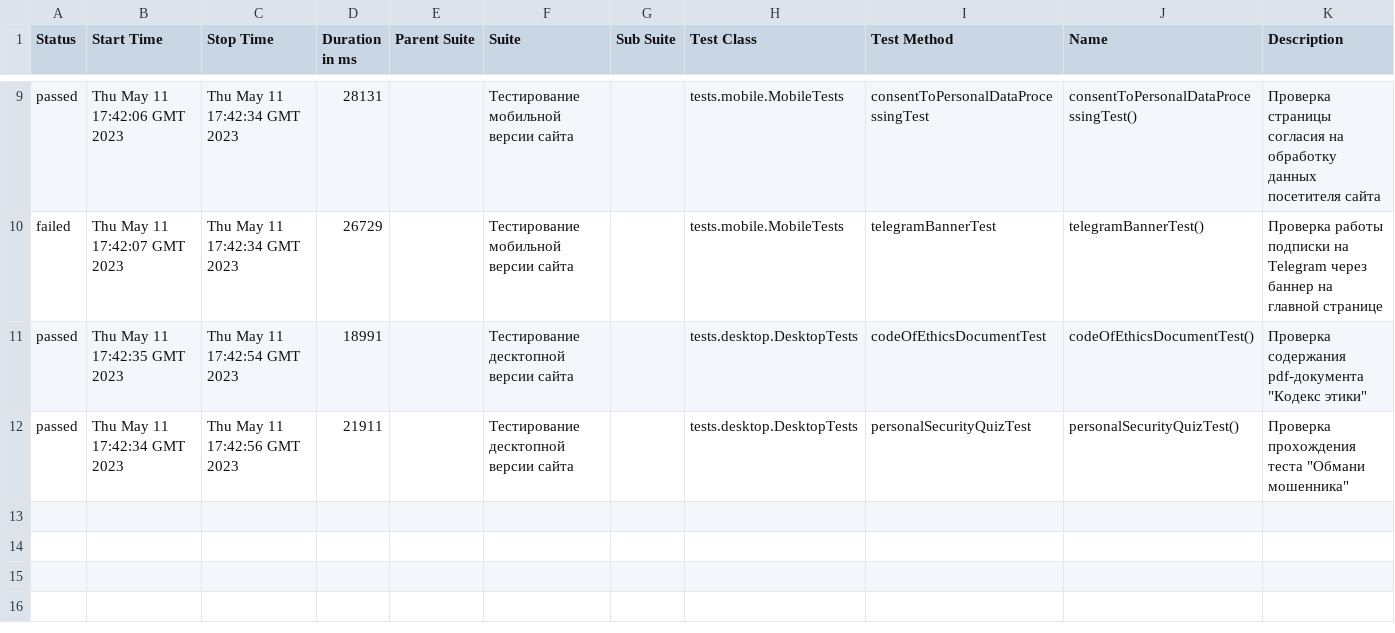
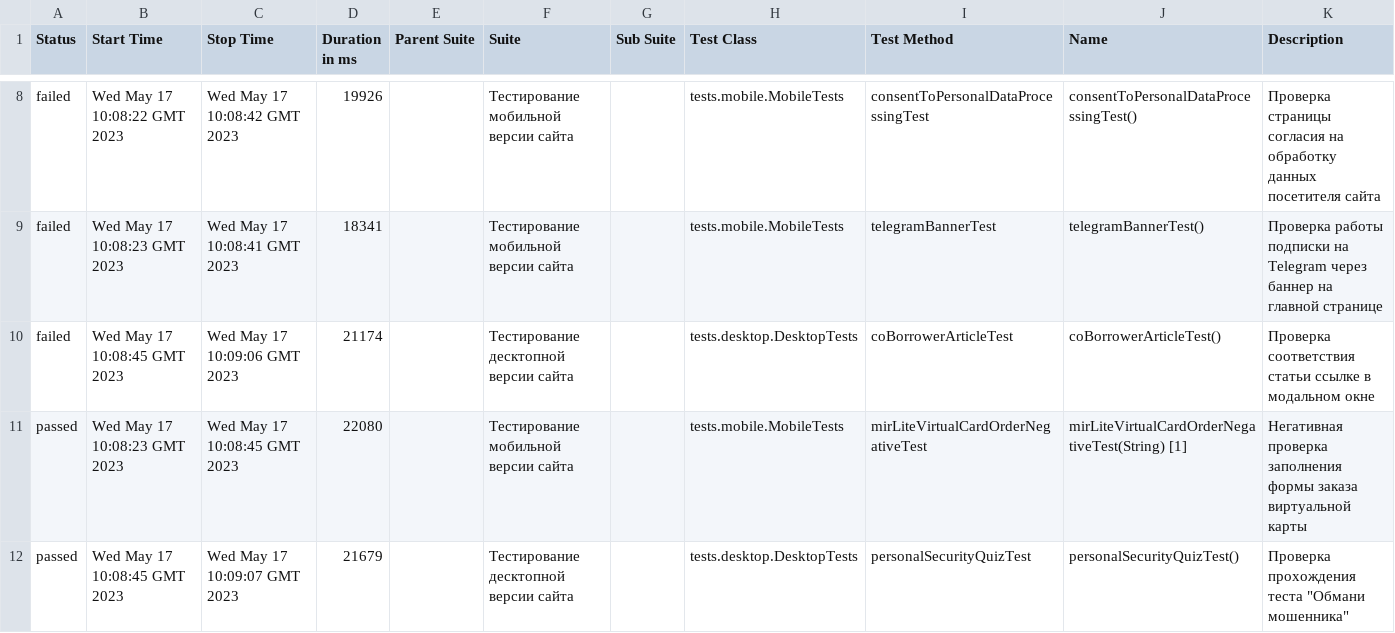
Before and after one commit to marplyn/qa-final-project, a CSV file: 3/data/suites.csv, drawn as a sheet; only a part is shown, gaps mark what is left out; the diff covers the shown part only.

```diff
--- a/3/data/suites.csv
+++ b/3/data/suites.csv
@@ -9,4 +8,5 @@
-"passed","Thu May 11 17:42:06 GMT 2023","Thu May 11 17:42:34 GMT 2023","28131","","Тестирование мобильной версии сайта","","tests.mobile.MobileTests","consentToPersonalDataProcessingTest","consentToPersonalDataProcessingTest()","Проверка страницы согласия на обработку данных посетителя сайта"
-"failed","Thu May 11 17:42:07 GMT 2023","Thu May 11 17:42:34 GMT 2023","26729","","Тестирование мобильной версии сайта","","tests.mobile.MobileTests","telegramBannerTest","telegramBannerTest()","Проверка работы подписки на Telegram через баннер на главной странице"
-"passed","Thu May 11 17:42:35 GMT 2023","Thu May 11 17:42:54 GMT 2023","18991","","Тестирование десктопной версии сайта","","tests.desktop.DesktopTests","codeOfEthicsDocumentTest","codeOfEthicsDocumentTest()","Проверка содержания pdf-документа ""Кодекс этики"""
-"passed","Thu May 11 17:42:34 GMT 2023","Thu May 11 17:42:56 GMT 2023","21911","","Тестирование десктопной версии сайта","","tests.desktop.DesktopTests","personalSecurityQuizTest","personalSecurityQuizTest()","Проверка прохождения теста ""Обмани мошенника"""
+"failed","Wed May 17 10:08:22 GMT 2023","Wed May 17 10:08:42 GMT 2023","19926","","Тестирование мобильной версии сайта","","tests.mobile.MobileTests","consentToPersonalDataProcessingTest","consentToPersonalDataProcessingTest()","Проверка страницы согласия на обработку данных посетителя сайта"
+"failed","Wed May 17 10:08:23 GMT 2023","Wed May 17 10:08:41 GMT 2023","18341","","Тестирование мобильной версии сайта","","tests.mobile.MobileTests","telegramBannerTest","telegramBannerTest()","Проверка работы подписки на Telegram через баннер на главной странице"
+"failed","Wed May 17 10:08:45 GMT 2023","Wed May 17 10:09:06 GMT 2023","21174","","Тестирование десктопной версии сайта","","tests.desktop.DesktopTests","coBorrowerArticleTest","coBorrowerArticleTest()","Проверка соответствия статьи ссылке в модальном окне"
+"passed","Wed May 17 10:08:23 GMT 2023","Wed May 17 10:08:45 GMT 2023","22080","","Тестирование мобильной версии сайта","","tests.mobile.MobileTests","mirLiteVirtualCardOrderNegativeTest","mirLiteVirtualCardOrderNegativeTest(String) [1] ","Негативная проверка заполнения формы заказа виртуальной карты"
+"passed","Wed May 17 10:08:45 GMT 2023","Wed May 17 10:09:07 GMT 2023","21679","","Тестирование десктопной версии сайта","","tests.desktop.DesktopTests","personalSecurityQuizTest","personalSecurityQuizTest()","Проверка прохождения теста ""Обмани мошенника"""
```
Also changed, not shown: 1 added row, 2 removed rows and 28 edited cells elsewhere in this file, 56 other files.
